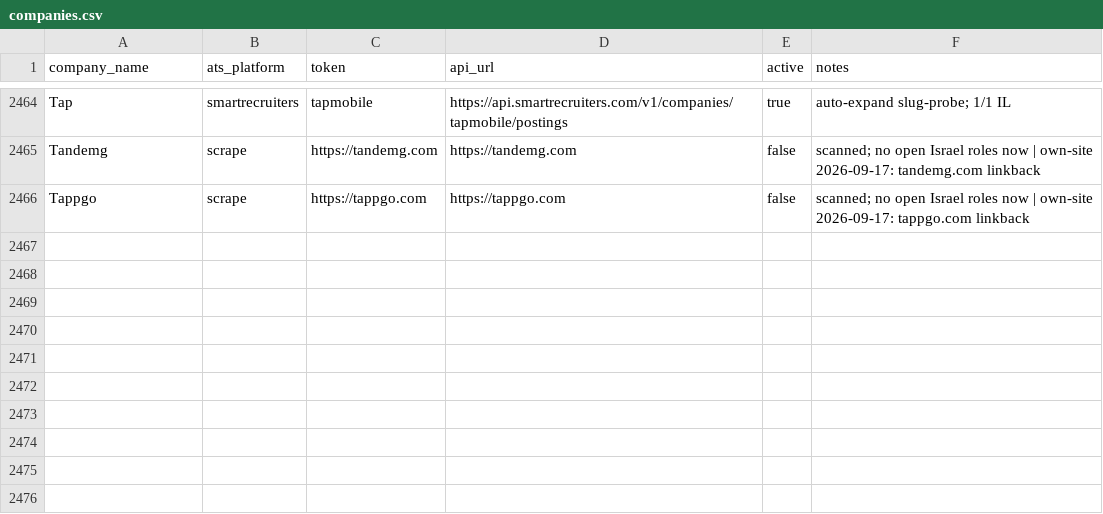
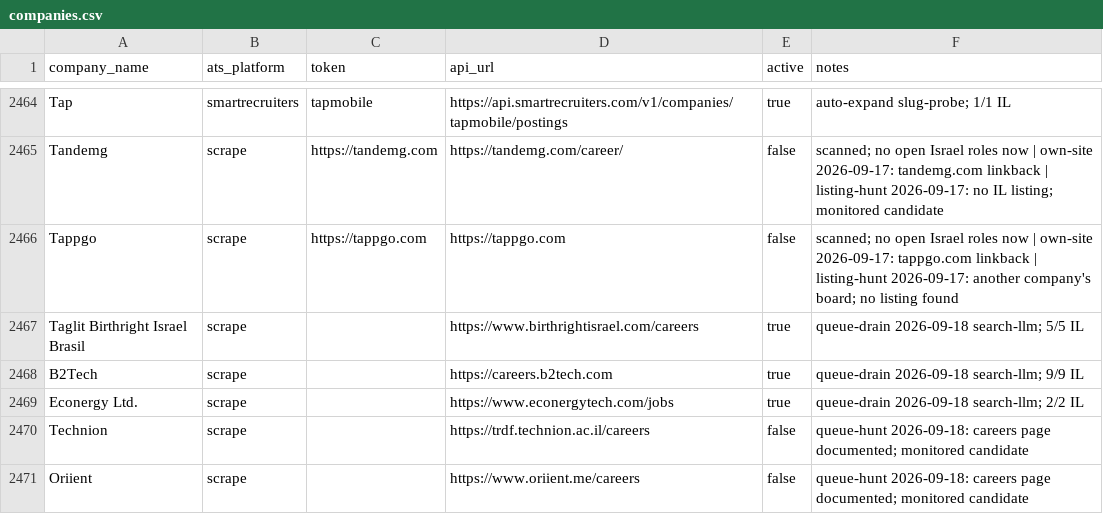
Before and after one commit to AnalystJobsIL/pipeline, a CSV file: companies.csv, drawn as a sheet; only a part is shown, gaps mark what is left out; the diff covers the shown part only; the diff names each change by its address in the sheet, - before the commit and + after, or states it on an @@ line.

Commit message:
listing-hunt 2026-09-18 (schedule run 35279027294) [skip ci]

```diff
--- a/companies.csv
+++ b/companies.csv
-D2465 (api_url): https://tandemg.com
+D2465 (api_url): https://tandemg.com/career/
-F2465 (notes): …tandemg.com linkback
+F2465 (notes): …tandemg.com linkback | listing-hunt 2026-09-17: no IL listing; monitored candidate
-F2466 (notes): …tappgo.com linkback
+F2466 (notes): …tappgo.com linkback | listing-hunt 2026-09-17: another company's board; no listing found
+row 2467: Taglit Birthright Israel Brasil | scrape |  | https://www.birthrightisrael.com/careers | true | queue-drain 2026-09-18 search-llm; 5/5 IL
+row 2468: B2Tech | scrape |  | https://careers.b2tech.com | true | queue-drain 2026-09-18 search-llm; 9/9 IL
+row 2469: Econergy Ltd. | scrape |  | https://www.econergytech.com/jobs | true | queue-drain 2026-09-18 search-llm; 2/2 IL
+row 2470: Technion | scrape |  | https://trdf.technion.ac.il/careers | false | queue-hunt 2026-09-18: careers page documented; monitored candidate
+row 2471: Oriient | scrape |  | https://www.oriient.me/careers | false | queue-hunt 2026-09-18: careers page documented; monitored candidate
```
Also changed, not shown: 7 added rows and 115 edited cells elsewhere in this file, 9 other files.
